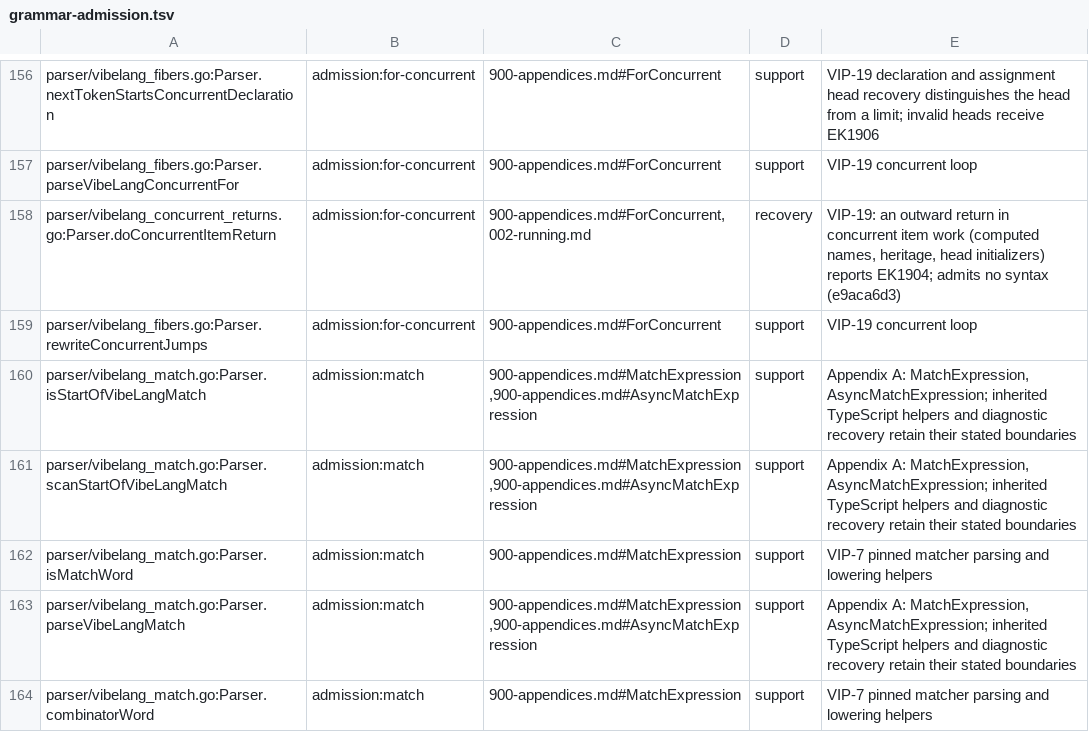
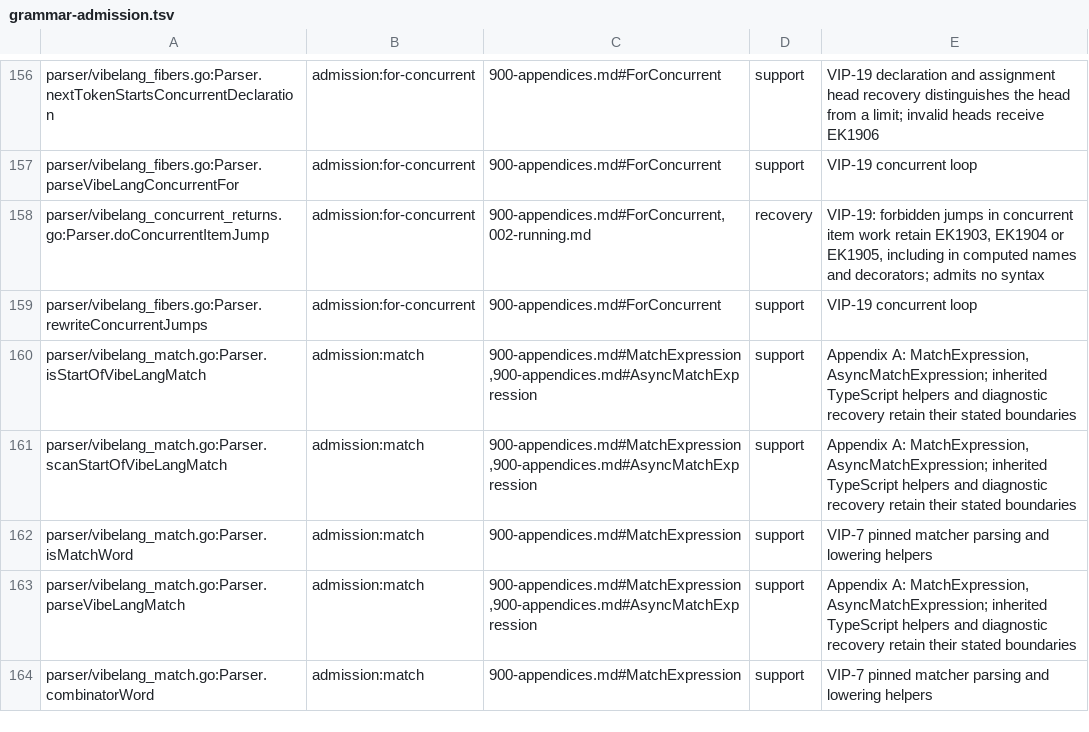
Before and after one commit to smithersai/vibelang, a TSV file: docs/design/registry/grammar-admission.tsv, drawn as a sheet; only a part is shown, gaps mark what is left out.

Commit message:
fix(compiler): retain concurrent jump errors in class heads
VIP-19 and chapter 2 require EK1903 for a break leaving a concurrent item and EK1905 for a labeled continue to an enclosing statement. Keep decorators, computed member names and heritage expressions in that source context instead of reporting the implementation-boundary EK0204.

Preserve the resolved source label reference so allowUnusedLabels does not add TS7028. Written callable bodies, local targets and nested stream items retain their own boundaries.

The original compiler fails the 16-witness unit matrix and the compiler case. The strict-label extension also fails before preserving label references. TypeScript 5.9.3 rejects both callback-escape counterparts with TS1107 on Effect 4.1.0 and 4.1.1; local controls compile.

Focused concurrent Go tests, 54 static fuzz inputs, vet, grammar admission, seven compiler cases, E2E, LSP smoke, generated documentation, forms and final release-note checks pass.

```diff
--- a/docs/design/registry/grammar-admission.tsv
+++ b/docs/design/registry/grammar-admission.tsv
@@ -157,3 +157,3 @@ parser/vibelang_fibers.go:Parser.nextTokenStartsConcurrentDeclaration	admission:
 parser/vibelang_fibers.go:Parser.parseVibeLangConcurrentFor	admission:for-concurrent	900-appendices.md#ForConcurrent	support	VIP-19 concurrent loop
-parser/vibelang_concurrent_returns.go:Parser.doConcurrentItemReturn	admission:for-concurrent	900-appendices.md#ForConcurrent,002-running.md	recovery	VIP-19: an outward return in concurrent item work (computed names, heritage, head initializers) reports EK1904; admits no syntax (e9aca6d3)
+parser/vibelang_concurrent_returns.go:Parser.doConcurrentItemJump	admission:for-concurrent	900-appendices.md#ForConcurrent,002-running.md	recovery	VIP-19: forbidden jumps in concurrent item work retain EK1903, EK1904 or EK1905, including in computed names and decorators; admits no syntax
 parser/vibelang_fibers.go:Parser.rewriteConcurrentJumps	admission:for-concurrent	900-appendices.md#ForConcurrent	support	VIP-19 concurrent loop
```
Also changed, not shown: 23 other files.
